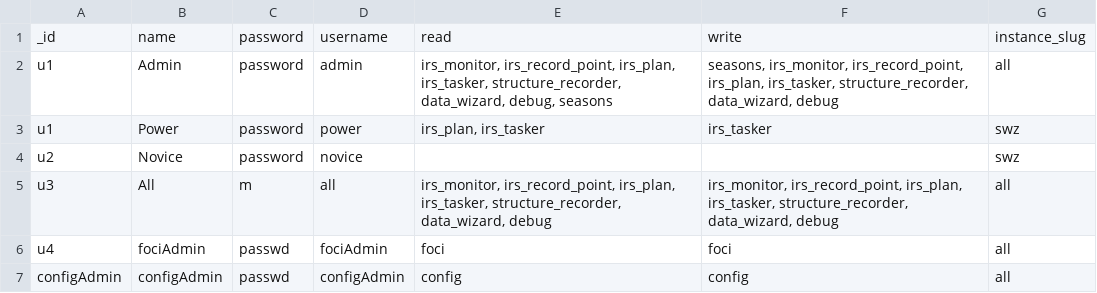
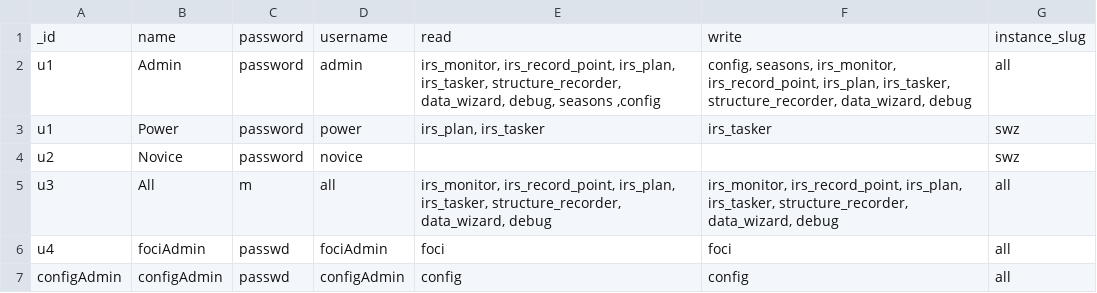
Before and after one commit to disarm-dev/douma-api, a CSV file: test.csv, drawn as a sheet.

Commit message:
Refactoring old tests and skipping v4,v5,v6 tests

```diff
--- a/test.csv
+++ b/test.csv
@@ -1,3 +1,3 @@
 _id,name,password,username,read,write,instance_slug
-u1,Admin,password,admin,"irs_monitor, irs_record_point, irs_plan, irs_tasker, structure_recorder, data_wizard, debug, seasons","seasons, irs_monitor, irs_record_point, irs_plan, irs_tasker, structure_recorder, data_wizard, debug",all
+u1,Admin,password,admin,"irs_monitor, irs_record_point, irs_plan, irs_tasker, structure_recorder, data_wizard, debug, seasons ,config","config, seasons, irs_monitor, irs_record_point, irs_plan, irs_tasker, structure_recorder, data_wizard, debug",all
 u1,Power,password,power,"irs_plan, irs_tasker","irs_tasker",swz
```
Also changed, not shown: 15 other files.
